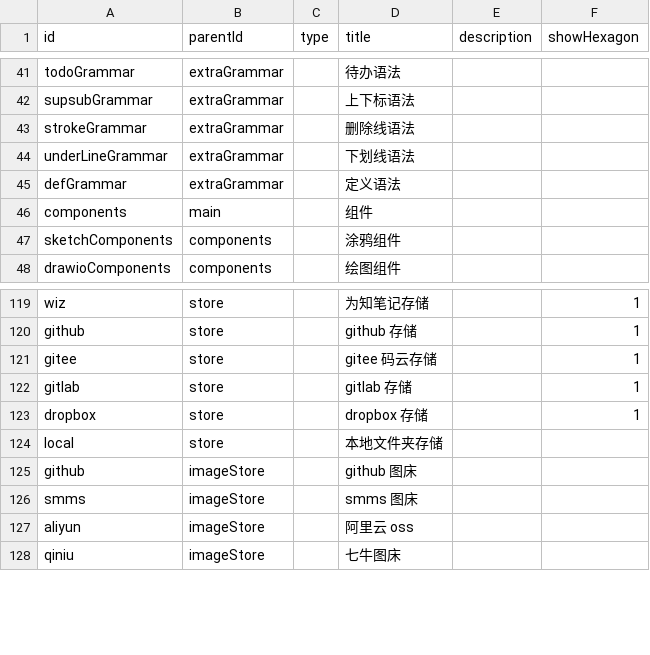
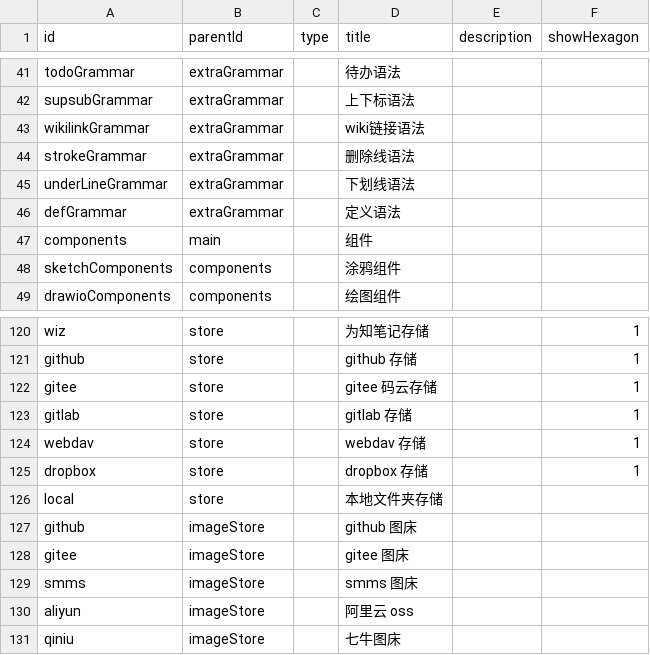
Before and after one commit to suziwen/roadbike, a CSV file: src/data/feature/features.csv, drawn as a sheet; only a part is shown, gaps mark what is left out.

```diff
--- a/src/data/feature/features.csv
+++ b/src/data/feature/features.csv
@@ -42,2 +42,3 @@ todoGrammar,extraGrammar,,待办语法,,
 supsubGrammar,extraGrammar,,上下标语法,,
+wikilinkGrammar,extraGrammar,,wiki链接语法,,
 strokeGrammar,extraGrammar,,删除线语法,,
@@ -122,2 +123,3 @@ gitee,store,,gitee 码云存储,,1
 gitlab,store,,gitlab 存储,,1
+webdav,store,,webdav 存储,,1
 dropbox,store,,dropbox 存储,,1
@@ -125,2 +127,3 @@ local,store,,本地文件夹存储,,
 github,imageStore,,github 图床,,
+gitee,imageStore,,gitee 图床,,
 smms,imageStore,,smms 图床,,
```
Also changed, not shown: 6 other files.
